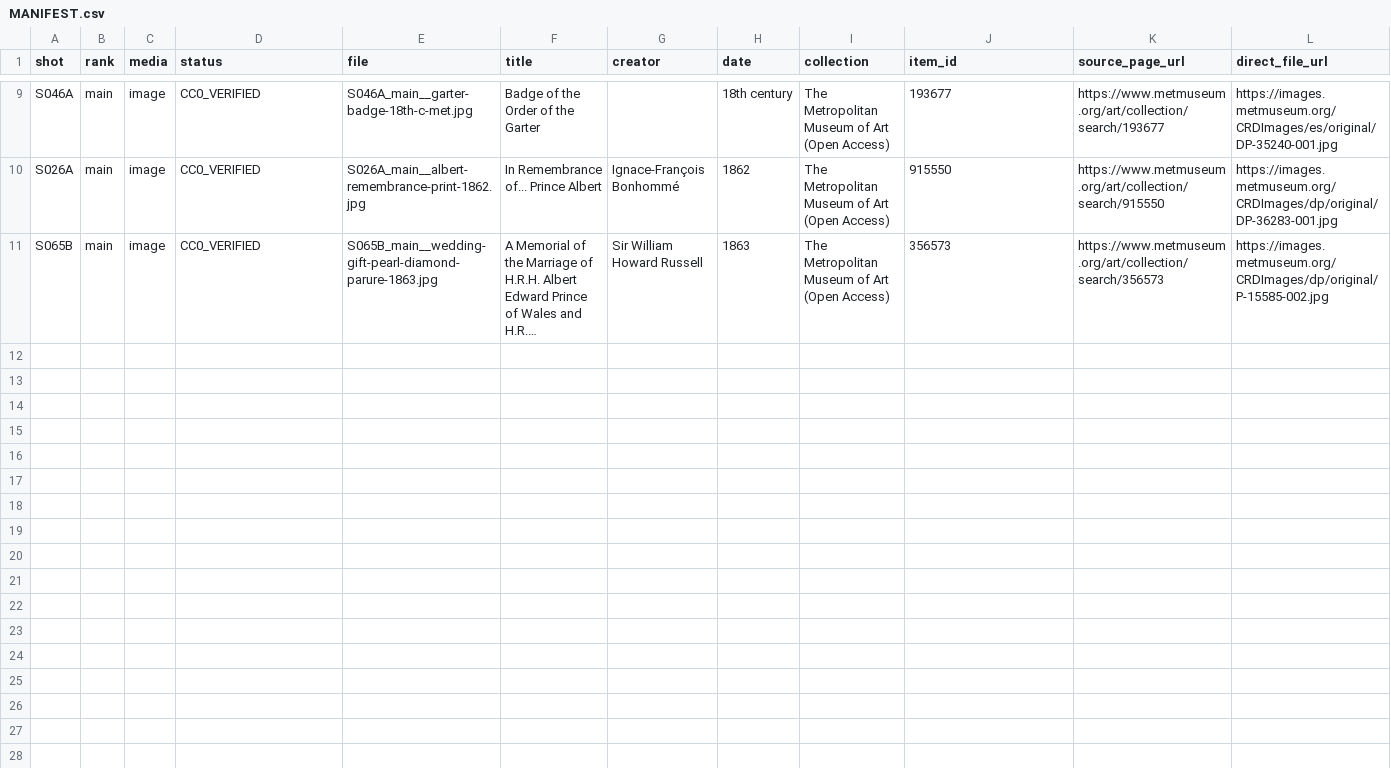
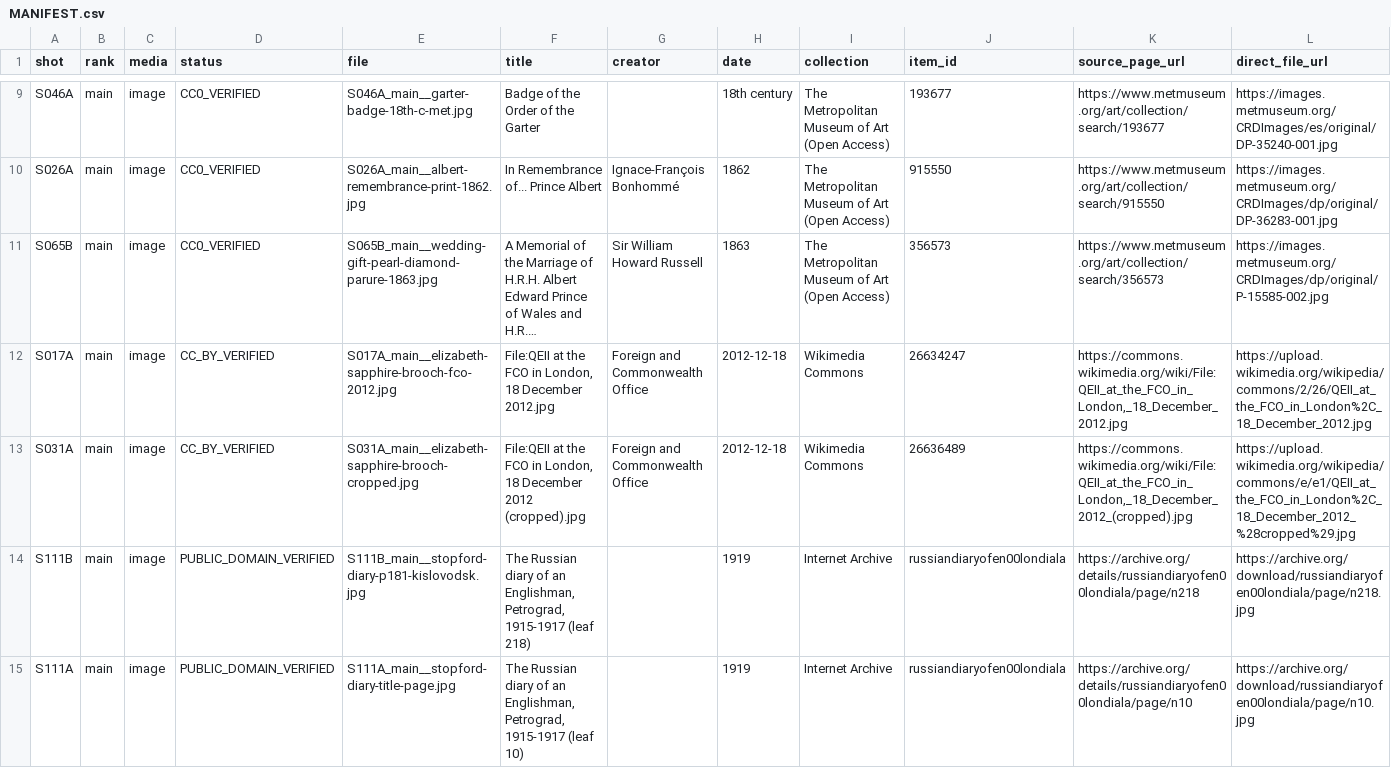
Before and after one commit to DzenaDzena/youtube-factory, a CSV file: FS-002_visuals/MANIFEST.csv, drawn as a sheet; only a part is shown, gaps mark what is left out; long unchanged cells end in …; rows hold the shown columns only; the diff names each change by its address in the sheet, - before the commit and + after, or states it on an @@ line.

```diff
--- a/FS-002_visuals/MANIFEST.csv
+++ b/FS-002_visuals/MANIFEST.csv
+row 12: S017A | main | image | CC_BY_VERIFIED | S017A_main__elizabeth-sapphire-brooch-fco-2012.jpg | File:QEII at the FCO in London, 18 December 2012.jpg | Foreign and Commonwealth Office | 2012-12-18 | Wikimedia Commons | 26634247 | https://commons.wikimedia.org/wiki/File:QEII_at_the_FCO_in_London,_18_December_2012.jpg | https://upload.wikimedia.org/wikipedia/commons/2/26/QEII_at_the_FCO_in_London%2C_18_December_2012.jpg
+row 13: S031A | main | image | CC_BY_VERIFIED | S031A_main__elizabeth-sapphire-brooch-cropped.jpg | File:QEII at the FCO in London, 18 December 2012 (cropped).jpg | Foreign and Commonwealth Office | 2012-12-18 | Wikimedia Commons | 26636489 | https://commons.wikimedia.org/wiki/File:QEII_at_the_FCO_in_London,_18_December_2012_(cropped).jpg | https://upload.wikimedia.org/wikipedia/commons/e/e1/QEII_at_the_FCO_in_London%2C_18_December_2012_%28cropped%29.jpg
+row 14: S111B | main | image | PUBLIC_DOMAIN_VERIFIED | S111B_main__stopford-diary-p181-kislovodsk.jpg | The Russian diary of an Englishman, Petrograd, 1915-1917 (leaf 218) |  | 1919 | Internet Archive | russiandiaryofen00londiala | https://archive.org/details/russiandiaryofen00londiala/page/n218 | https://archive.org/download/russiandiaryofen00londiala/page/n218.jpg
+row 15: S111A | main | image | PUBLIC_DOMAIN_VERIFIED | S111A_main__stopford-diary-title-page.jpg | The Russian diary of an Englishman, Petrograd, 1915-1917 (leaf 10) |  | 1919 | Internet Archive | russiandiaryofen00londiala | https://archive.org/details/russiandiaryofen00londiala/page/n10 | https://archive.org/download/russiandiaryofen00londiala/page/n10.jpg
```
Also changed, not shown: 2 other files.
